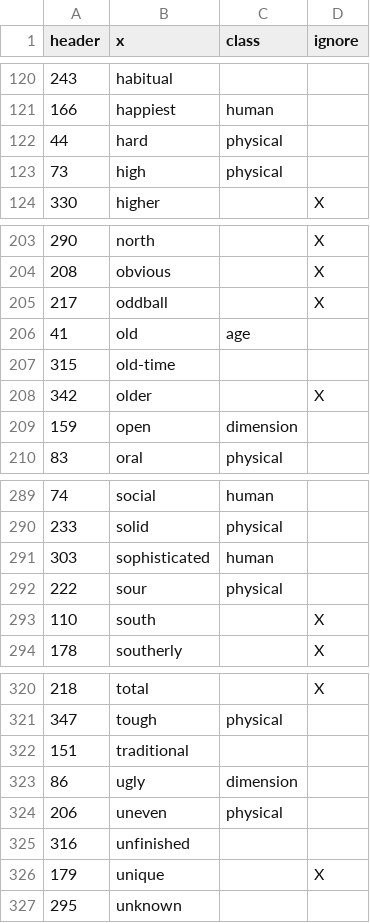
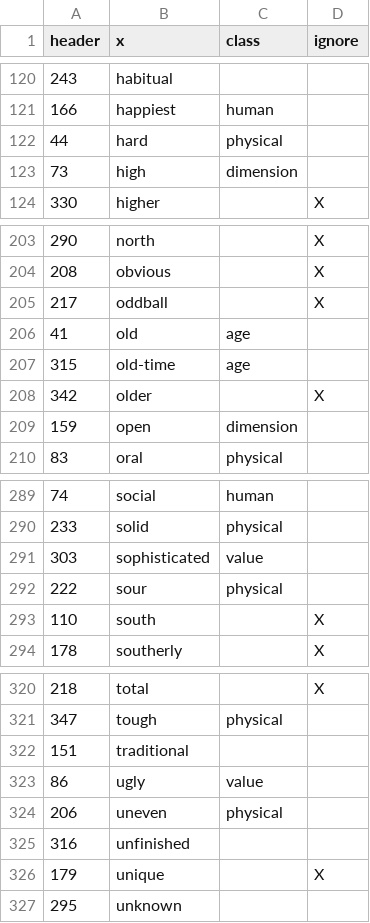
Before and after one commit to gscontras/adjective_ordering, a CSV file: corpus_results/data/swbd_adjectives.jd.csv, drawn as a sheet; only a part is shown, gaps mark what is left out; the diff covers the shown part only.

```diff
--- a/corpus_results/data/swbd_adjectives.jd.csv
+++ b/corpus_results/data/swbd_adjectives.jd.csv
@@ -122,3 +122,3 @@ header,x,class,ignore
 44,hard,physical,
-73,high,physical,
+73,high,dimension,
 330,higher,,X
@@ -206,3 +206,3 @@ header,x,class,ignore
 41,old,age,
-315,old-time,,
+315,old-time,age,
 342,older,,X
@@ -290,3 +290,3 @@ header,x,class,ignore
 233,solid,physical,
-303,sophisticated,human,
+303,sophisticated,value,
 222,sour,physical,
@@ -322,3 +322,3 @@ header,x,class,ignore
 151,traditional,,
-86,ugly,dimension,
+86,ugly,value,
 206,uneven,physical,
```
Also changed, not shown: 8 edited cells elsewhere in this file, 4 other files.
